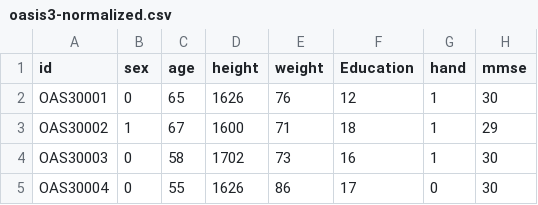
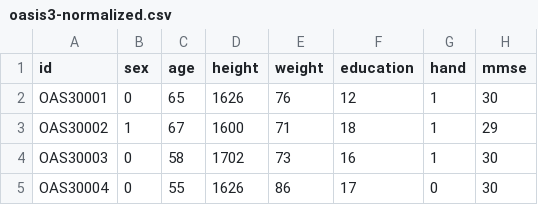
Before and after one commit to xCocco0/alzheimer-recognition, a CSV file: oasis3-normalized.csv, drawn as a sheet; only a part is shown; the diff names each change by its address in the sheet, - before the commit and + after, or states it on an @@ line.

Commit message:
Fixed typo

```diff
--- a/oasis3-normalized.csv
+++ b/oasis3-normalized.csv
-F1: Education
+F1: education
```
